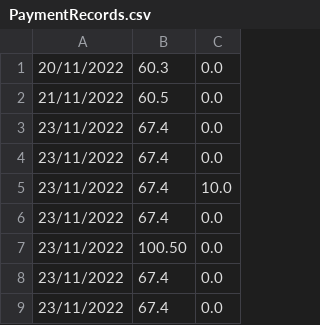
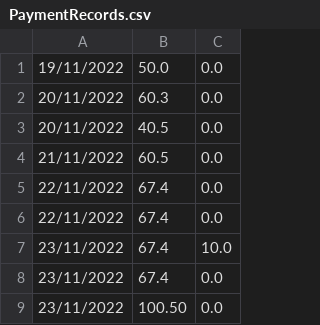
Before and after one commit to olanhealy/Cs4013GroupProject, a CSV file: out/production/GPRO/CSV files/PaymentRecords.csv, drawn as a sheet.

```diff
--- a/out/production/GPRO/CSV files/PaymentRecords.csv
+++ b/out/production/GPRO/CSV files/PaymentRecords.csv
@@ -1,5 +1,7 @@
+19/11/2022, 50.0, 0.0,
 20/11/2022, 60.3, 0.0,
+20/11/2022, 40.5, 0.0,
 21/11/2022, 60.5, 0.0,
-23/11/2022, 67.4, 0.0,
-23/11/2022, 67.4, 0.0,
+22/11/2022, 67.4, 0.0,
+22/11/2022, 67.4, 0.0,
 23/11/2022, 67.4, 10.0,
@@ -7,3 +9 @@
 23/11/2022, 100.50, 0.0,
-23/11/2022, 67.4, 0.0,
-23/11/2022, 67.4, 0.0,
```
Also changed, not shown: CSV files/PaymentRecords.csv, 2 other files.
